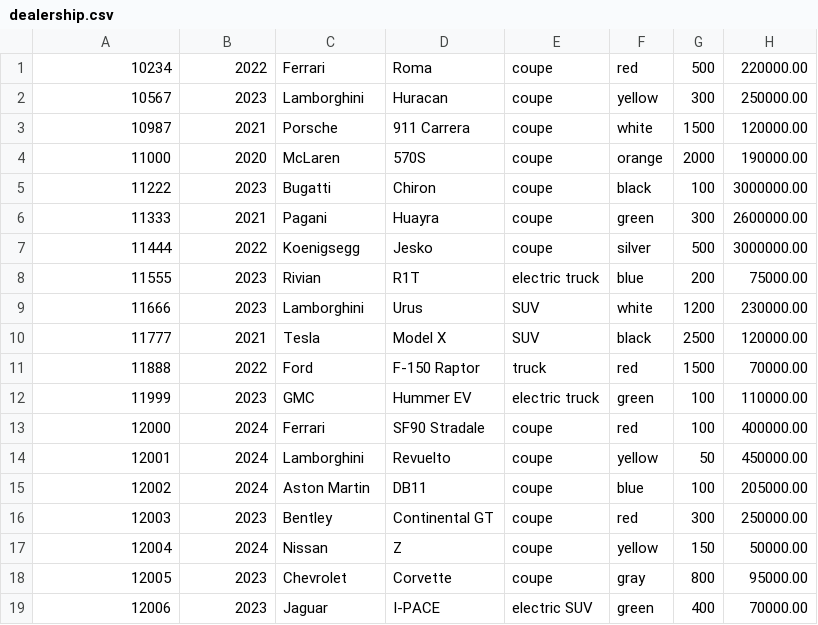
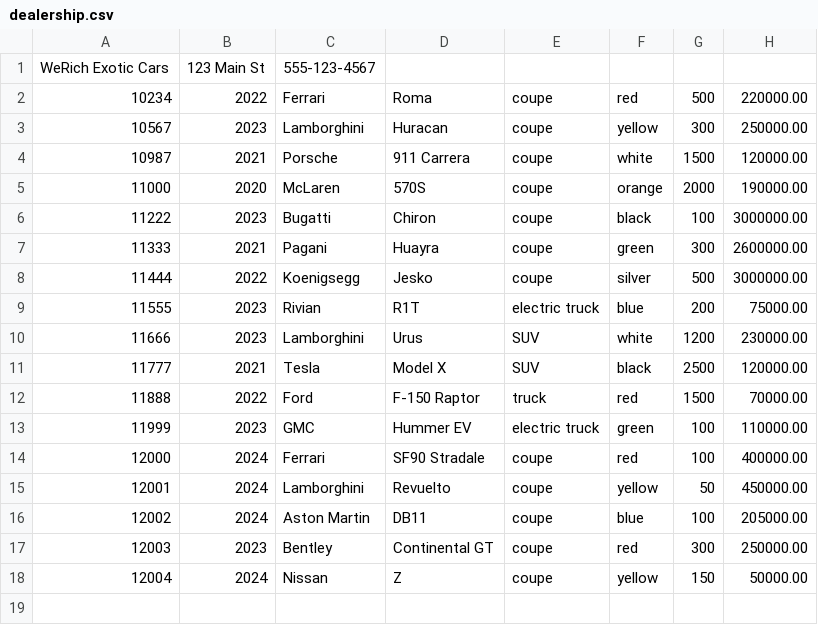
Before and after one commit to Devinswil/DealershipApplication, a CSV file: dealership.csv, drawn as a sheet; removed rows and columns are numbered as before the commit, all else as after; the diff names each change by its address in the sheet, - before the commit and + after, or states it on an @@ line.

```diff
--- a/dealership.csv
+++ b/dealership.csv
+row 1: WeRich Exotic Cars | 123 Main St | 555-123-4567
-row 18: 12005 | 2023 | Chevrolet | Corvette | coupe | gray | 800 | 95000.00
-row 19: 12006 | 2023 | Jaguar | I-PACE | electric SUV | green | 400 | 70000.00
```
Also changed, not shown: 3 other files.
